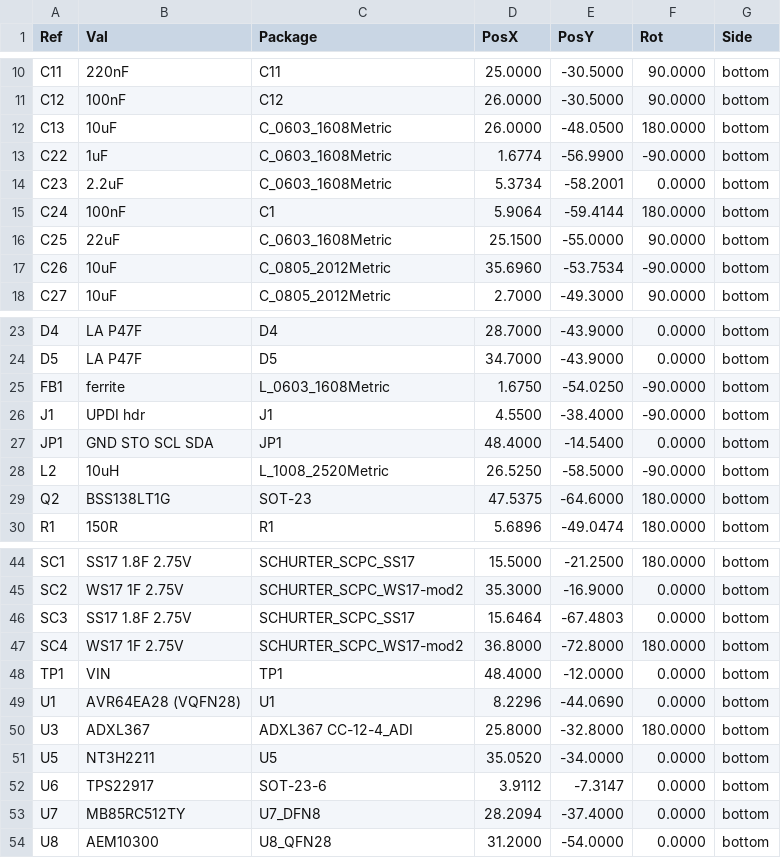
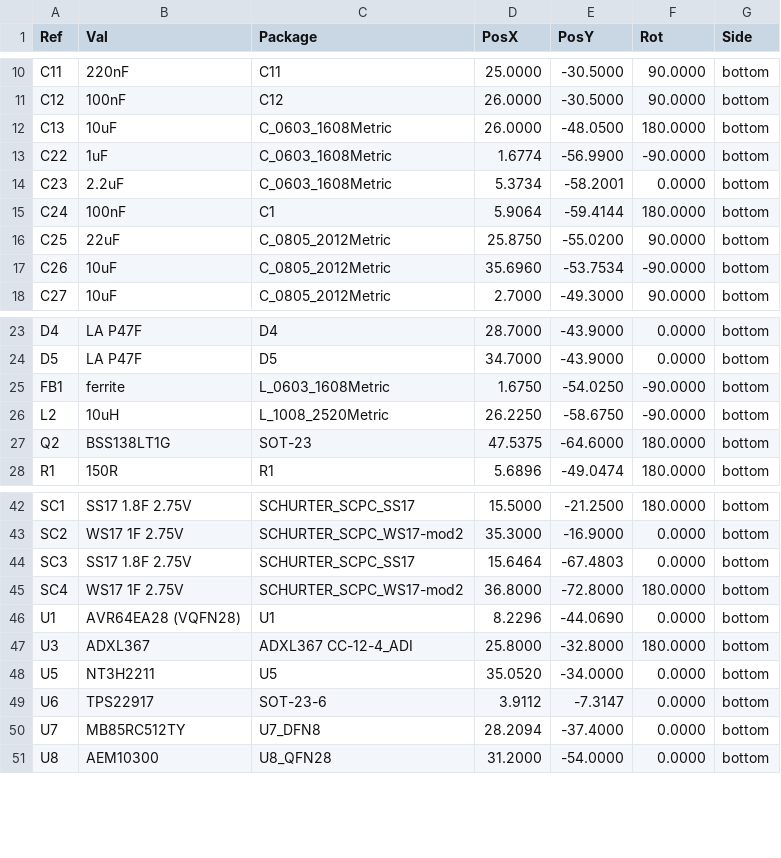
Before and after one commit to devinhorowitz/solar-business-card, a CSV file: Generated/fabdocs/solar-glow-drh-v4_0-bottom_pos.csv, drawn as a sheet; only a part is shown, gaps mark what is left out.

```diff
--- a/Generated/fabdocs/solar-glow-drh-v4_0-bottom_pos.csv
+++ b/Generated/fabdocs/solar-glow-drh-v4_0-bottom_pos.csv
@@ -15,3 +15,3 @@ Ref,Val,Package,PosX,PosY,Rot,Side
 "C24","100nF","C1",5.9064,-59.4144,180.0000,bottom
-"C25","22uF","C_0603_1608Metric",25.1500,-55.0000,90.0000,bottom
+"C25","22uF","C_0805_2012Metric",25.8750,-55.0200,90.0000,bottom
 "C26","10uF","C_0805_2012Metric",35.6960,-53.7534,-90.0000,bottom
@@ -25,5 +25,3 @@ Ref,Val,Package,PosX,PosY,Rot,Side
 "FB1","ferrite","L_0603_1608Metric",1.6750,-54.0250,-90.0000,bottom
-"J1","UPDI hdr","J1",4.5500,-38.4000,-90.0000,bottom
-"JP1","GND STO SCL SDA","JP1",48.4000,-14.5400,0.0000,bottom
-"L2","10uH","L_1008_2520Metric",26.5250,-58.5000,-90.0000,bottom
+"L2","10uH","L_1008_2520Metric",26.2250,-58.6750,-90.0000,bottom
 "Q2","BSS138LT1G","SOT-23",47.5375,-64.6000,180.0000,bottom
@@ -47,3 +45,2 @@ Ref,Val,Package,PosX,PosY,Rot,Side
 "SC4","WS17 1F 2.75V","SCHURTER_SCPC_WS17-mod2",36.8000,-72.8000,180.0000,bottom
-"TP1","VIN","TP1",48.4000,-12.0000,0.0000,bottom
 "U1","AVR64EA28 (VQFN28)","U1",8.2296,-44.0690,0.0000,bottom
```
Also changed, not shown: Generated/fabdocs/solar-glow-drh-v4_0-bom.csv, 56 other files.
